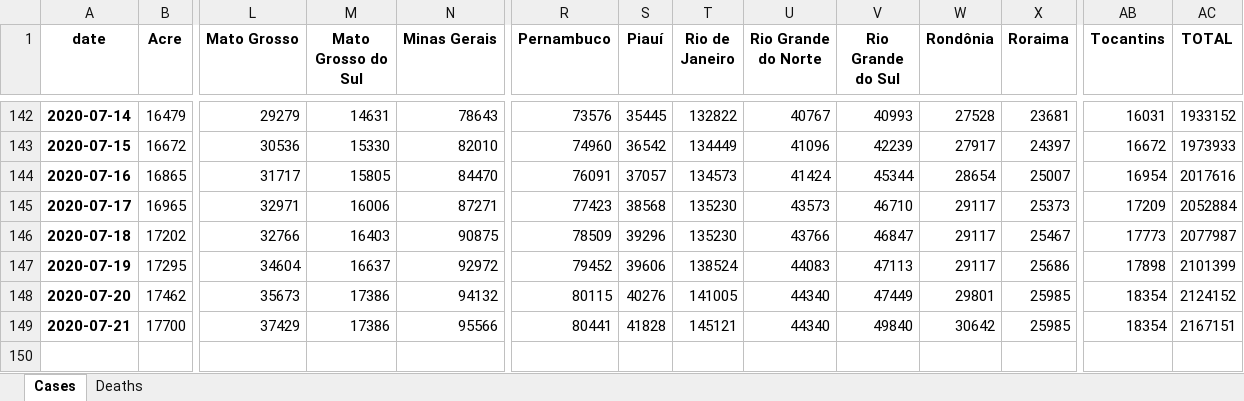
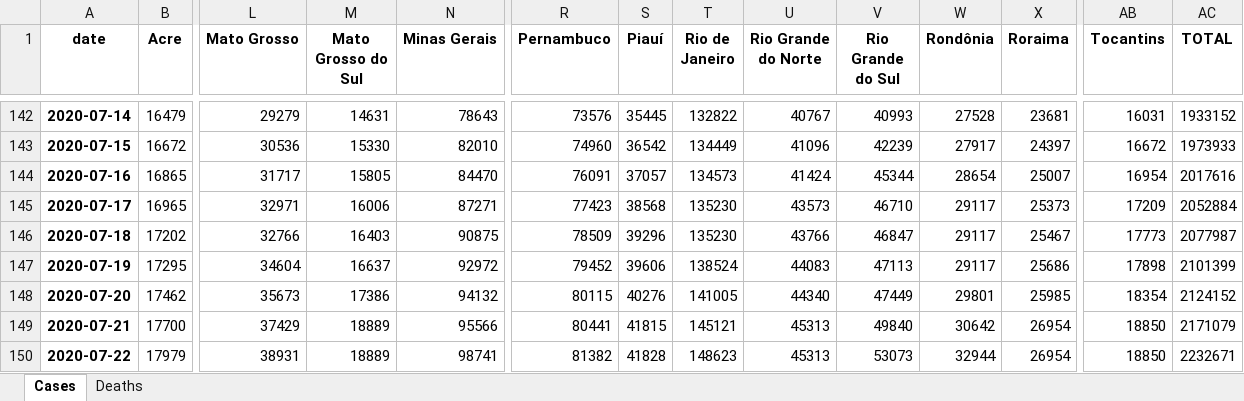
Before and after one commit to allissondantas/BIOCOMSC-COVID19-MAT2PY, an Excel workbook: data/Data_Brasil.xlsx, sheet Cases, drawn as a sheet; only a part is shown, gaps mark what is left out; values as stored, in another font and other column widths than the file's, no borders; rows hold the shown columns only; the diff names each change by its address in the sheet, - before the commit and + after, or states it on an @@ line.

```diff
--- a/data/Data_Brasil.xlsx (sheet Cases)
+++ b/data/Data_Brasil.xlsx (sheet Cases)
-M149 (Mato Grosso do Sul): 17386
+M149 (Mato Grosso do Sul): 18889
-S149 (Piauí): 41828
+S149 (Piauí): 41815
-U149 (Rio Grande do Norte): 44340
+U149 (Rio Grande do Norte): 45313
-X149 (Roraima): 25985
+X149 (Roraima): 26954
-AB149 (Tocantins): 18354
+AB149 (Tocantins): 18850
-AC149 (TOTAL): 2167151
+AC149 (TOTAL): 2171079
+row 150: 2020-07-22 | 17979 | 38931 | 18889 | 98741 | 81382 | 41828 | 148623 | 45313 | 53073 | 32944 | 26954 | 18850 | 2232671
```
Also changed, not shown: sheet Deaths, data/cases-recife.xlsx, 55 other files.
